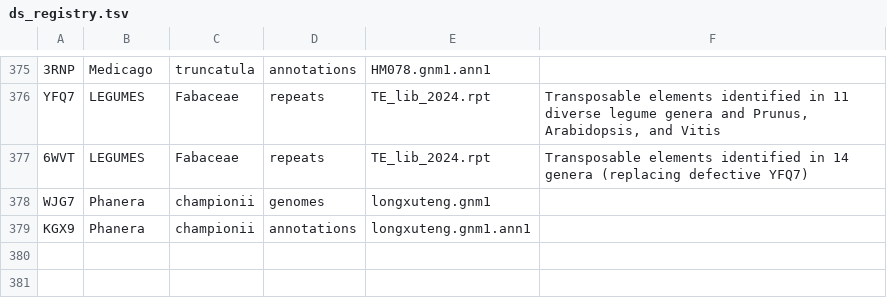
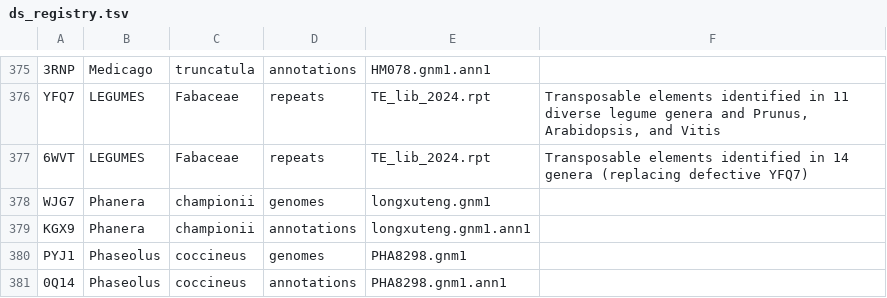
Before and after one commit to legumeinfo/datastore-registry, a TSV file: ds_registry.tsv, drawn as a sheet; only a part is shown, gaps mark what is left out.

Commit message:
Add keys for Phaseolus coccineus

```diff
--- a/ds_registry.tsv
+++ b/ds_registry.tsv
@@ -379 +379,3 @@ WJG7	Phanera	championii	genomes	longxuteng.gnm1
 KGX9	Phanera	championii	annotations	longxuteng.gnm1.ann1
+PYJ1	Phaseolus	coccineus	genomes	PHA8298.gnm1
+0Q14	Phaseolus	coccineus	annotations	PHA8298.gnm1.ann1
```
